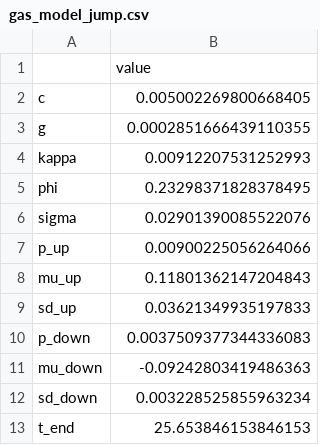
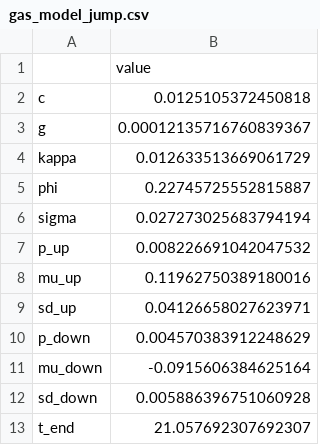
Before and after one commit to GhostModerator/ev-oil-shock-insurance, a CSV file: data/params/gas_model_jump.csv, drawn as a sheet.

Commit message:
Step 4: regime model with labeled supply-shock months, 2026 backtest of both models

```diff
--- a/data/params/gas_model_jump.csv
+++ b/data/params/gas_model_jump.csv
@@ -1,13 +1,13 @@
 ,value
-c,0.005002269800668405
-g,0.0002851666439110355
-kappa,0.00912207531252993
-phi,0.23298371828378495
-sigma,0.02901390085522076
-p_up,0.00900225056264066
-mu_up,0.11801362147204843
-sd_up,0.03621349935197833
-p_down,0.0037509377344336083
-mu_down,-0.09242803419486363
-sd_down,0.003228525855963234
-t_end,25.653846153846153
+c,0.0125105372450818
+g,0.00012135716760839367
+kappa,0.012633513669061729
+phi,0.22745725552815887
+sigma,0.027273025683794194
+p_up,0.008226691042047532
+mu_up,0.11962750389180016
+sd_up,0.04126658027623971
+p_down,0.004570383912248629
+mu_down,-0.0915606384625164
+sd_down,0.005886396751060928
+t_end,21.057692307692307
```
Also changed, not shown: 4 other files.
